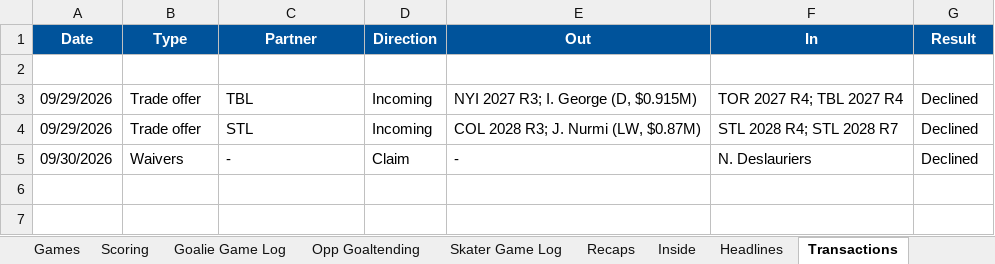
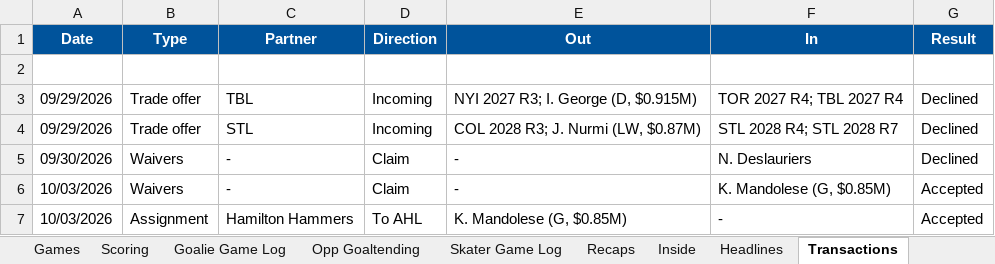
Before and after one commit to SkipRoads01/islanders-s1-tracker, an Excel workbook: S1 NY Islanders.xlsx, sheet Transactions, drawn as a sheet; values as stored, in another font and other column widths than the file's, no borders; the diff names each change by its address in the sheet, - before the commit and + after, or states it on an @@ line.

```diff
--- a/S1 NY Islanders.xlsx (sheet Transactions)
+++ b/S1 NY Islanders.xlsx (sheet Transactions)
+row 6: 10/03/2026 | Waivers | - | Claim | - | K. Mandolese (G, $0.85M) | Accepted
+row 7: 10/03/2026 | Assignment | Hamilton Hammers | To AHL | K. Mandolese (G, $0.85M) | - | Accepted
```
Also changed, not shown: sheet Roster Ref, sheet Notes, sheet Teams, 6 other files.
